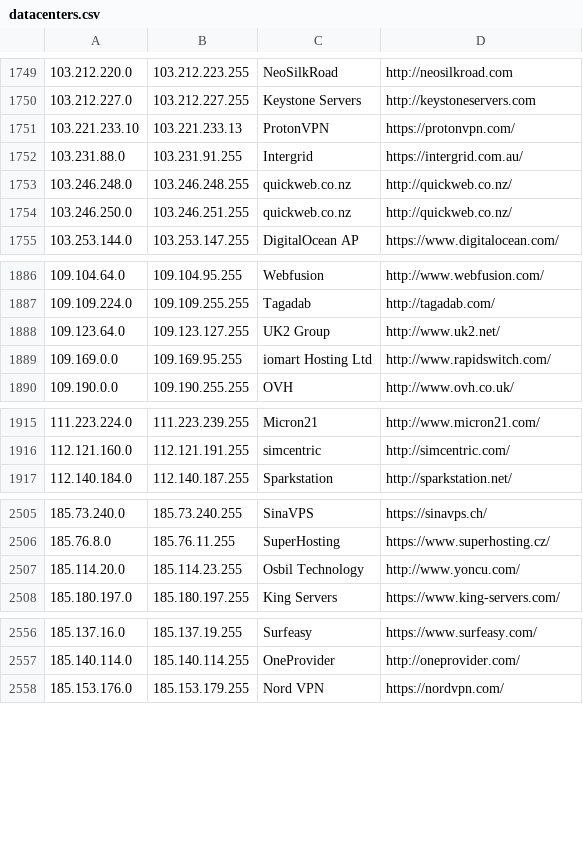
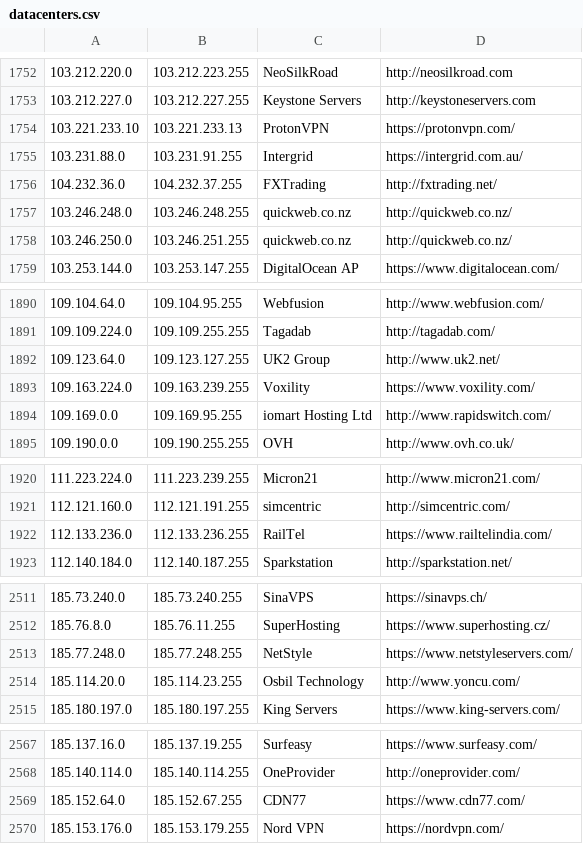
Before and after one commit to austintoot40/pokemon-showdown, a CSV file: config/datacenters.csv, drawn as a sheet; only a part is shown, gaps mark what is left out; the diff covers the shown part only; the diff names each change by its address in the sheet, - before the commit and + after, or states it on an @@ line.

```diff
--- a/config/datacenters.csv
+++ b/config/datacenters.csv
+row 1756: 104.232.36.0 | 104.232.37.255 | FXTrading | http://fxtrading.net/
+row 1893: 109.163.224.0 | 109.163.239.255 | Voxility | https://www.voxility.com/
+row 1922: 112.133.236.0 | 112.133.236.255 | RailTel | https://www.railtelindia.com/
+row 2513: 185.77.248.0 | 185.77.248.255 | NetStyle | https://www.netstyleservers.com/
+row 2569: 185.152.64.0 | 185.152.67.255 | CDN77 | https://www.cdn77.com/
```
Also changed, not shown: 10 added rows, 2 removed rows and 5 edited cells elsewhere in this file, 1 other file.
